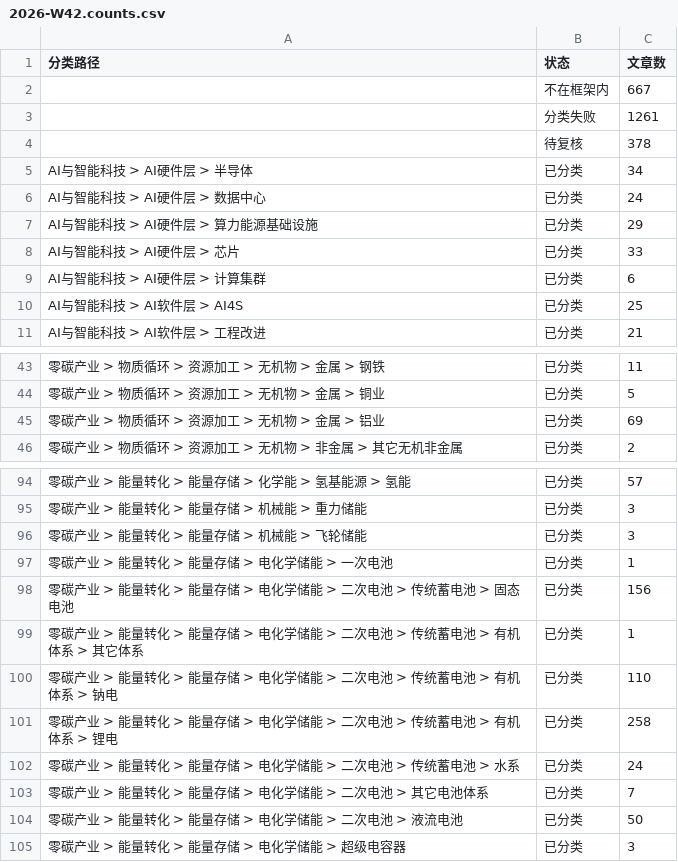
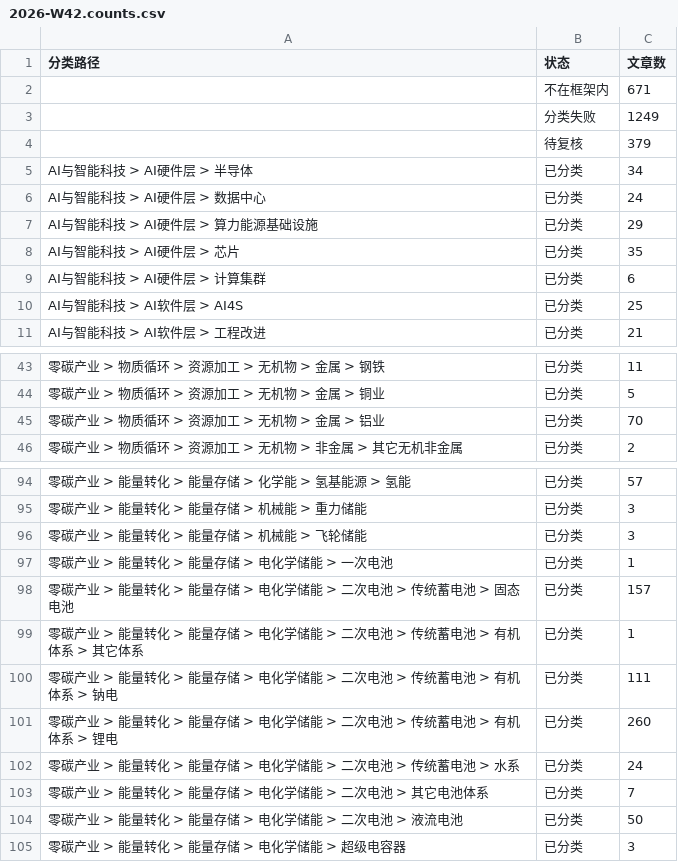
Before and after one commit to wodewoping-png/wechat-daily-news-csv, a CSV file: classified/weekly/2026-W42.counts.csv, drawn as a sheet; only a part is shown, gaps mark what is left out; the diff names each change by its address in the sheet, - before the commit and + after, or states it on an @@ line.

```diff
--- a/classified/weekly/2026-W42.counts.csv
+++ b/classified/weekly/2026-W42.counts.csv
-C2 (文章数): 667
+C2 (文章数): 671
-C3 (文章数): 1261
+C3 (文章数): 1249
-C4 (文章数): 378
+C4 (文章数): 379
-C8 (文章数): 33
+C8 (文章数): 35
-C45 (文章数): 69
+C45 (文章数): 70
-C98 (文章数): 156
+C98 (文章数): 157
-C100 (文章数): 110
+C100 (文章数): 111
-C101 (文章数): 258
+C101 (文章数): 260
```
Also changed, not shown: classified/weekly/2026-W43.counts.csv, 21 other files.
